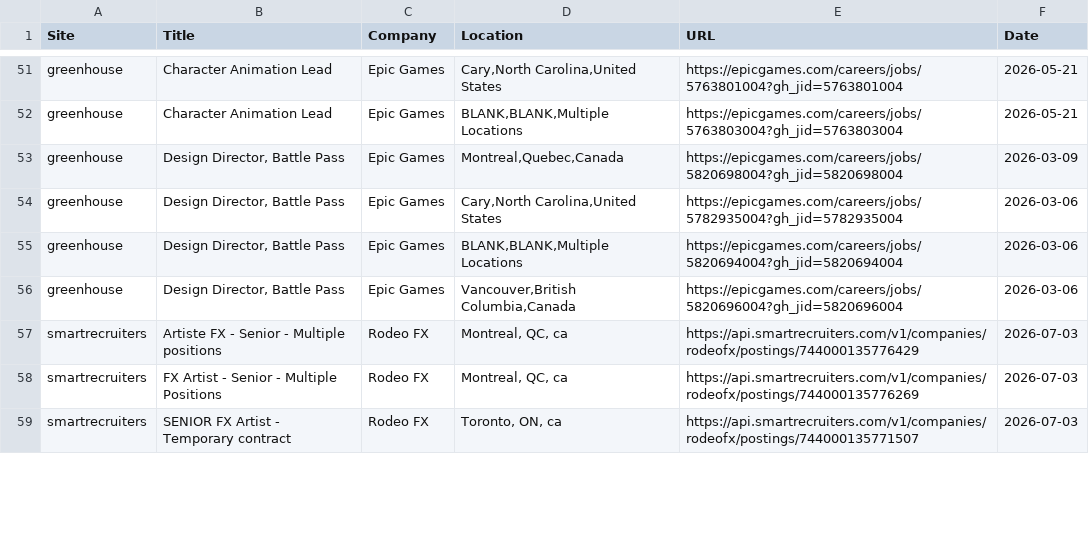
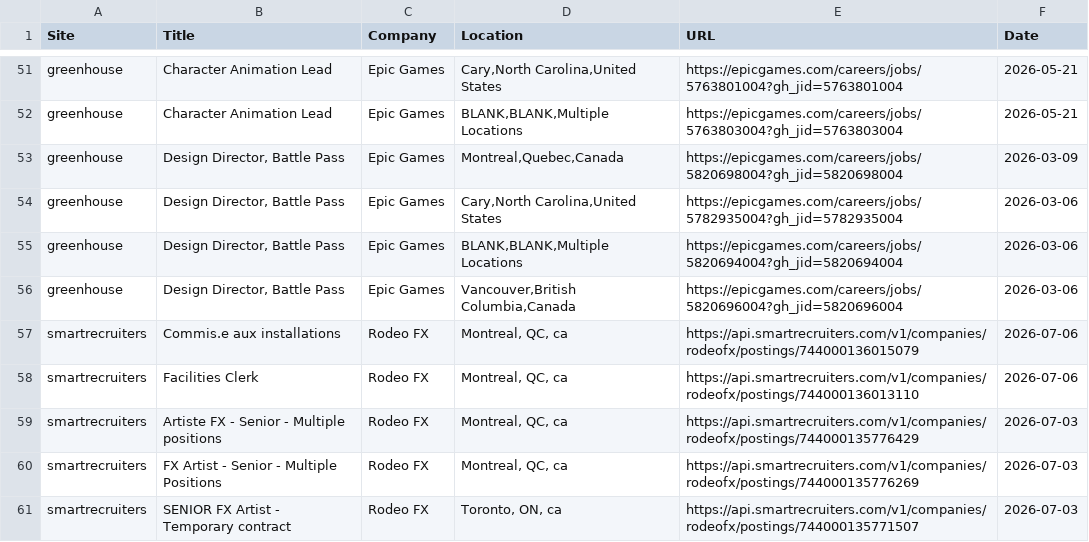
Before and after one commit to christiandguerard/ever-jobs-dash, a CSV file: daily_jobs.csv, drawn as a sheet; only a part is shown, gaps mark what is left out; the diff covers the shown part only; the diff names each change by its address in the sheet, - before the commit and + after, or states it on an @@ line.

Commit message:
Update job dashboard: Mon Jul  6 15:47:47 UTC 2026

```diff
--- a/daily_jobs.csv
+++ b/daily_jobs.csv
+row 57: smartrecruiters | Commis.e aux installations | Rodeo FX | Montreal, QC, ca | https://api.smartrecruiters.com/v1/companies/rodeofx/postings/744000136015079 | 2026-07-06
+row 58: smartrecruiters | Facilities Clerk | Rodeo FX | Montreal, QC, ca | https://api.smartrecruiters.com/v1/companies/rodeofx/postings/744000136013110 | 2026-07-06
```
Also changed, not shown: 3 added rows, 5 removed rows and 1 moved row elsewhere in this file.
